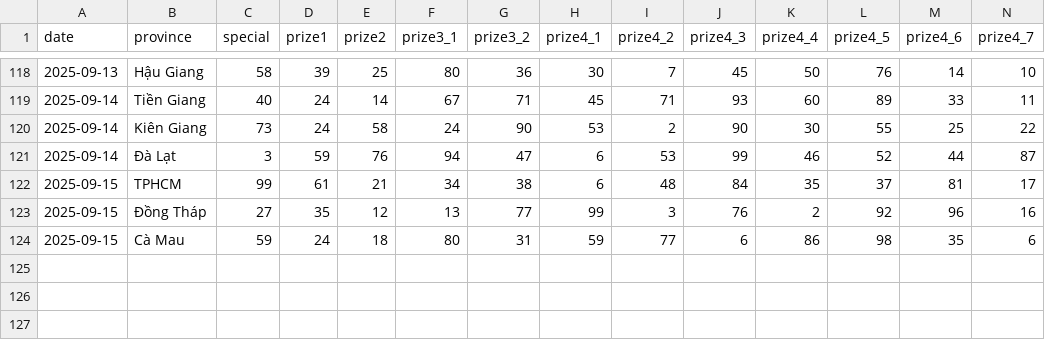
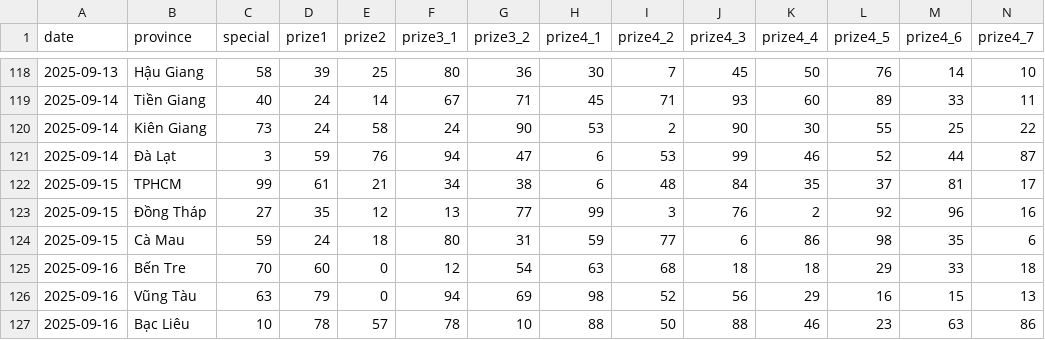
Before and after one commit to dyno-nexsoft/vietnam-lottery, a CSV file: data/xsmn-2-digits.csv, drawn as a sheet; only a part is shown, gaps mark what is left out; rows hold the shown columns only; the diff names each change by its address in the sheet, - before the commit and + after, or states it on an @@ line.

```diff
--- a/data/xsmn-2-digits.csv
+++ b/data/xsmn-2-digits.csv
+row 125: 2025-09-16 | Bến Tre | 70 | 60 | 0 | 12 | 54 | 63 | 68 | 18 | 18 | 29 | 33 | 18
+row 126: 2025-09-16 | Vũng Tàu | 63 | 79 | 0 | 94 | 69 | 98 | 52 | 56 | 29 | 16 | 15 | 13
+row 127: 2025-09-16 | Bạc Liêu | 10 | 78 | 57 | 78 | 10 | 88 | 50 | 88 | 46 | 23 | 63 | 86
```
Also changed, not shown: data/xsmn-sparse.csv, data/xsmn.csv, 8 other files.
